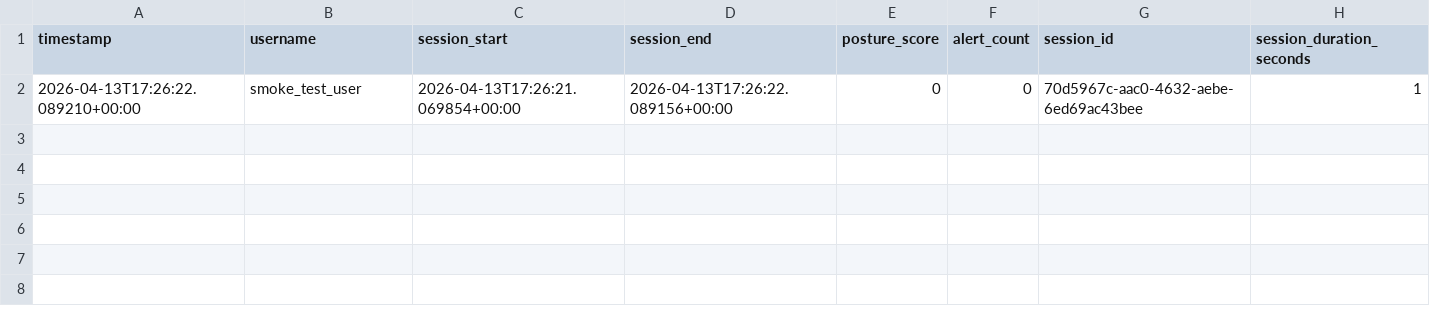
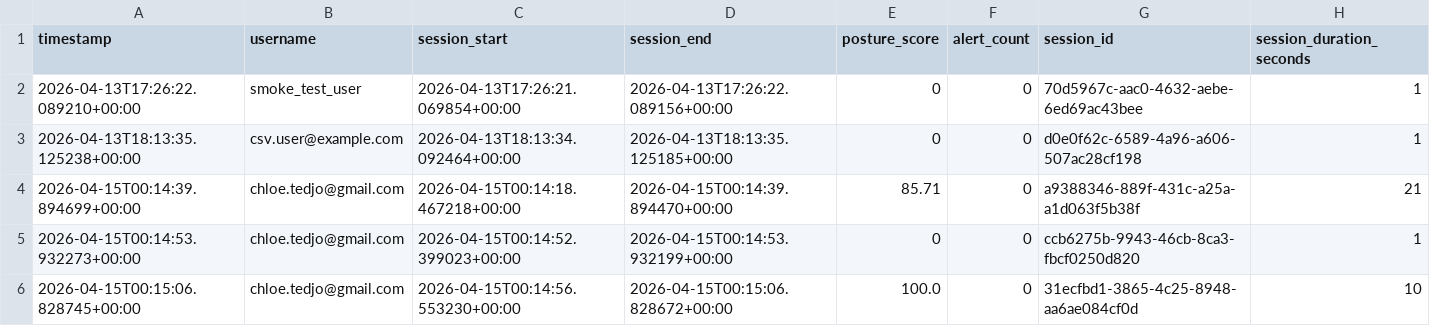
Before and after one commit to n-gangrade/Posture-checker, a CSV file: backend/session_stats.csv, drawn as a sheet; the diff names each change by its address in the sheet, - before the commit and + after, or states it on an @@ line.

Commit message:
linked csv data saving to front end and added profile

```diff
--- a/backend/session_stats.csv
+++ b/backend/session_stats.csv
+row 3: 2026-04-13T18:13:35.125238+00:00 | csv.user@example.com | 2026-04-13T18:13:34.092464+00:00 | 2026-04-13T18:13:35.125185+00:00 | 0 | 0 | d0e0f62c-6589-4a96-a606-507ac28cf198 | 1
+row 4: 2026-04-15T00:14:39.894699+00:00 | chloe.tedjo@gmail.com | 2026-04-15T00:14:18.467218+00:00 | 2026-04-15T00:14:39.894470+00:00 | 85.71 | 0 | a9388346-889f-431c-a25a-a1d063f5b38f | 21
+row 5: 2026-04-15T00:14:53.932273+00:00 | chloe.tedjo@gmail.com | 2026-04-15T00:14:52.399023+00:00 | 2026-04-15T00:14:53.932199+00:00 | 0 | 0 | ccb6275b-9943-46cb-8ca3-fbcf0250d820 | 1
+row 6: 2026-04-15T00:15:06.828745+00:00 | chloe.tedjo@gmail.com | 2026-04-15T00:14:56.553230+00:00 | 2026-04-15T00:15:06.828672+00:00 | 100.0 | 0 | 31ecfbd1-3865-4c25-8948-aa6ae084cf0d | 10
```
Also changed, not shown: 3 other files.
